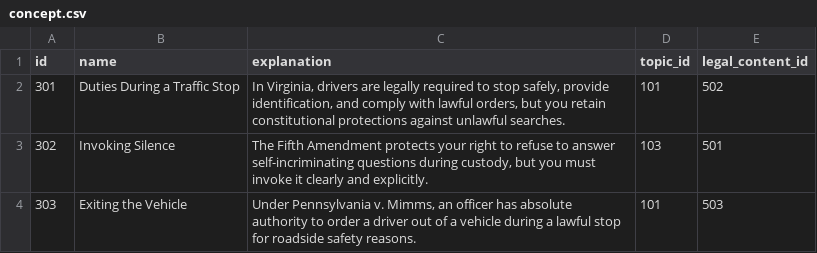
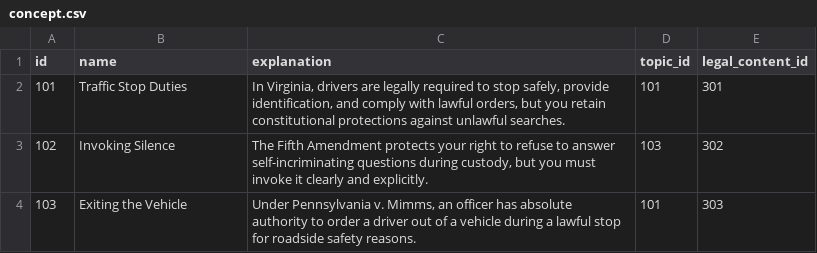
Before and after one commit to PaulF005/f26-Crystal-03, a CSV file: src/main/resources/config/liquibase/fake-data/concept.csv, drawn as a sheet.

```diff
--- a/src/main/resources/config/liquibase/fake-data/concept.csv
+++ b/src/main/resources/config/liquibase/fake-data/concept.csv
@@ -1,4 +1,4 @@
 id;name;explanation;topic_id;legal_content_id
-301;Duties During a Traffic Stop;In Virginia, drivers are legally required to stop safely, provide identification, and comply with lawful orders, but you retain constitutional protections against unlawful searches.;101;502
-302;Invoking Silence;The Fifth Amendment protects your right to refuse to answer self-incriminating questions during custody, but you must invoke it clearly and explicitly.;103;501
-303;Exiting the Vehicle;Under Pennsylvania v. Mimms, an officer has absolute authority to order a driver out of a vehicle during a lawful stop for roadside safety reasons.;101;503
+101;"Traffic Stop Duties";"In Virginia, drivers are legally required to stop safely, provide identification, and comply with lawful orders, but you retain constitutional protections against unlawful searches.";101;301
+102;"Invoking Silence";"The Fifth Amendment protects your right to refuse to answer self-incriminating questions during custody, but you must invoke it clearly and explicitly.";103;302
+103;"Exiting the Vehicle";"Under Pennsylvania v. Mimms, an officer has absolute authority to order a driver out of a vehicle during a lawful stop for roadside safety reasons.";101;303
```
Also changed, not shown: src/main/resources/config/liquibase/fake-data/answer.csv, src/main/resources/config/liquibase/fake-data/concept_progress.csv, 17 other files.
